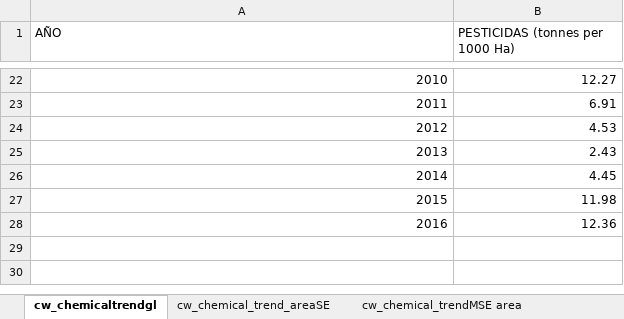
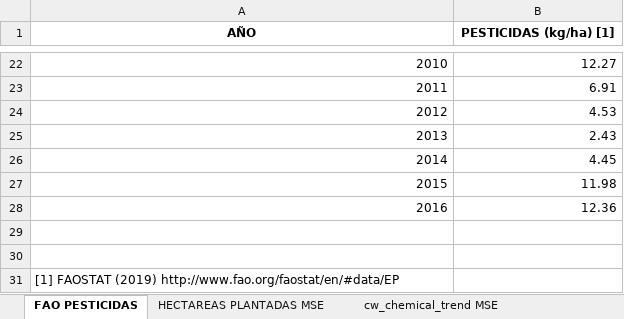
Before and after one commit to homodata/bsp, an Excel workbook: prep/CW/cw_chemical_trend_mse2019.xlsx, sheet FAO PESTICIDAS, drawn as a sheet; only a part is shown, gaps mark what is left out; values as stored, in another font and other column widths than the file's, no borders; charts and pictures not drawn; the diff names each change by its address in the sheet, - before the commit and + after, or states it on an @@ line.

```diff
--- a/prep/CW/cw_chemical_trend_mse2019.xlsx (sheet FAO PESTICIDAS)
+++ b/prep/CW/cw_chemical_trend_mse2019.xlsx (sheet FAO PESTICIDAS)
-sheet tab: cw_chemicaltrendgl
+sheet tab: FAO PESTICIDAS
-sheet tab: cw_chemical_trend_areaSE
-sheet tab: cw_chemical_trendMSE area
+sheet tab: HECTAREAS PLANTADAS MSE
@@ A1:B1 bold: off → on, alignment: left → center @@
-B1: PESTICIDAS (tonnes per 1000 Ha)
+B1: PESTICIDAS (kg/ha) [1]
+row 29: (empty)
+row 30: (empty)
+row 31: [1] FAOSTAT (2019) http://www.fao.org/faostat/en/#data/EP
```
Also changed, not shown: sheet cw_chemical_trend MSE, sheet cw_chemical_trend, formulas that keep their value, charts or pictures, 3 other files.
